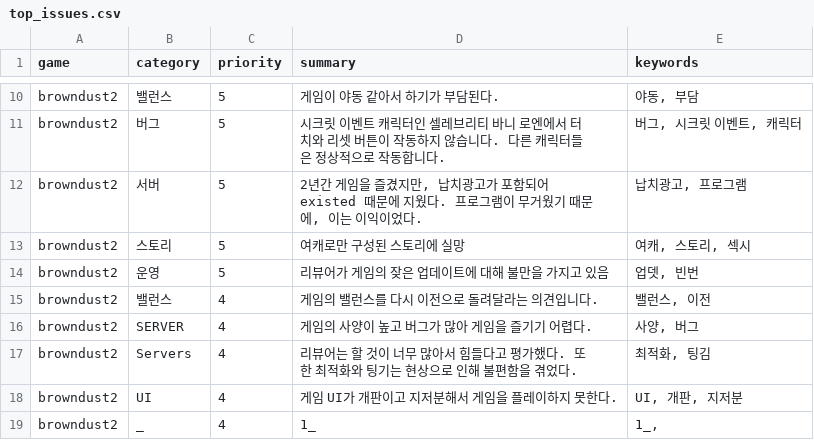
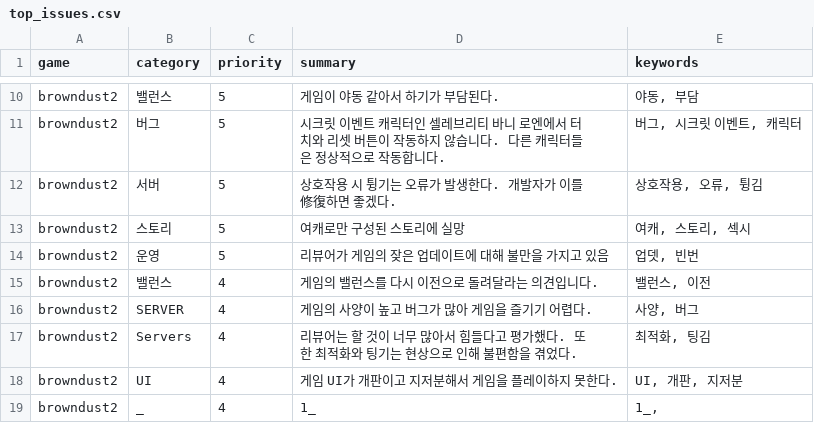
Before and after one commit to roid-eng/game-voc-analyzer, a CSV file: data/top_issues.csv, drawn as a sheet; only a part is shown, gaps mark what is left out.

```diff
--- a/data/top_issues.csv
+++ b/data/top_issues.csv
@@ -11,3 +11,3 @@ browndust2,밸런스,5,게임이 야동 같아서 하기가 부담된다.,"야
 browndust2,버그,5,시크릿 이벤트 캐릭터인 셀레브리티 바니 로엔에서 터치와 리셋 버튼이 작동하지 않습니다. 다른 캐릭터들은 정상적으로 작동합니다.,"버그, 시크릿 이벤트, 캐릭터"
-browndust2,서버,5,"2년간 게임을 즐겼지만, 납치광고가 포함되어 existed 때문에 지웠다. 프로그램이 무거웠기 때문에, 이는 이익이었다.","납치광고, 프로그램"
+browndust2,서버,5,상호작용 시 튕기는 오류가 발생한다. 개발자가 이를 修復하면 좋겠다.,"상호작용, 오류, 튕김"
 browndust2,스토리,5,여캐로만 구성된 스토리에 실망,"여캐, 스토리, 섹시"
```
Also changed, not shown: data/reviews.csv, 1 other file.
